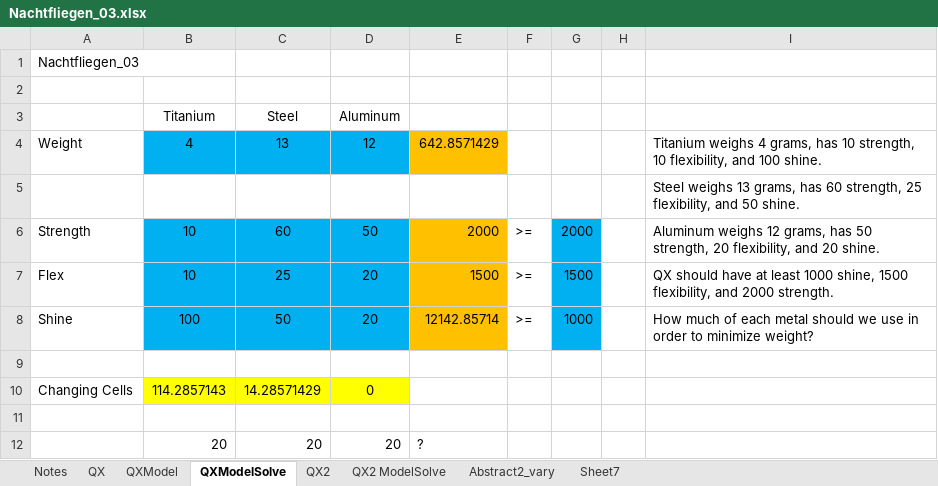
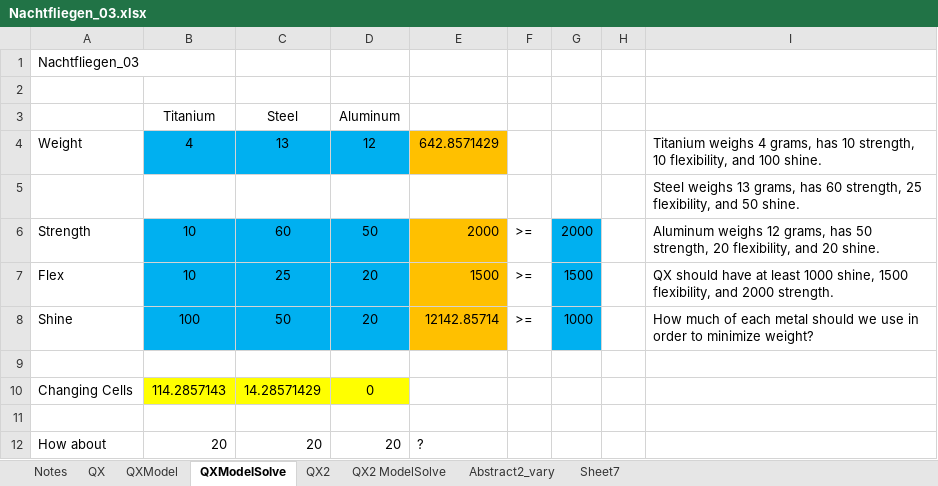
Before and after one commit to brentreeves/ManagementScience, an Excel workbook: 01_Linear/Nachtfliegen_03.xlsx, sheet QXModelSolve, drawn as a sheet; values as stored, in another font and other column widths than the file's, no borders; the diff names each change by its address in the sheet, - before the commit and + after, or states it on an @@ line.

```diff
--- a/01_Linear/Nachtfliegen_03.xlsx (sheet QXModelSolve)
+++ b/01_Linear/Nachtfliegen_03.xlsx (sheet QXModelSolve)
-A12: (empty)
+A12: How about
```
Also changed, not shown: sheet Notes, sheet QXModel, sheet Sheet7, charts or pictures, 01_Linear/Nachtfliegen_02.xlsx, 14 other files.
